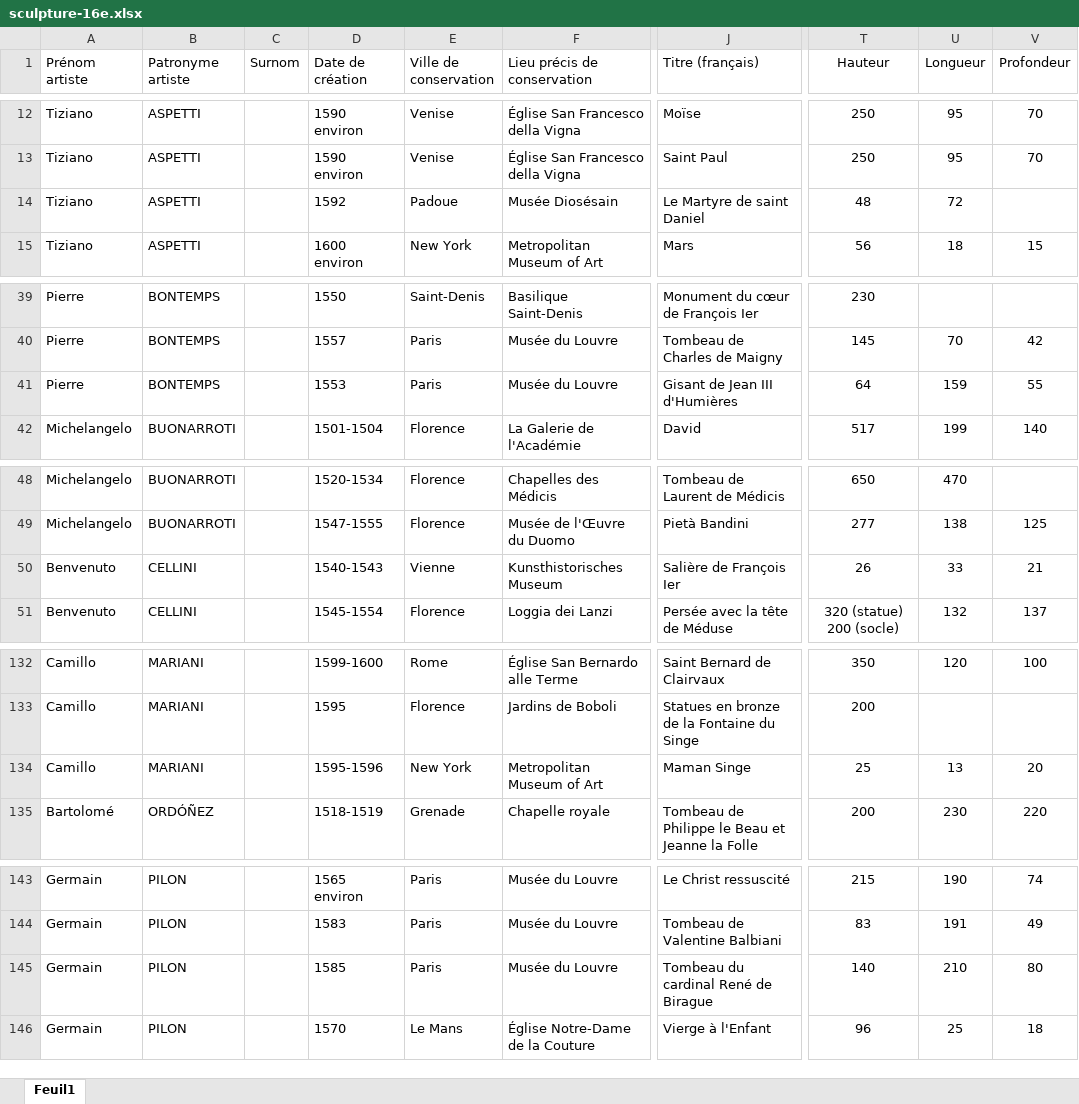
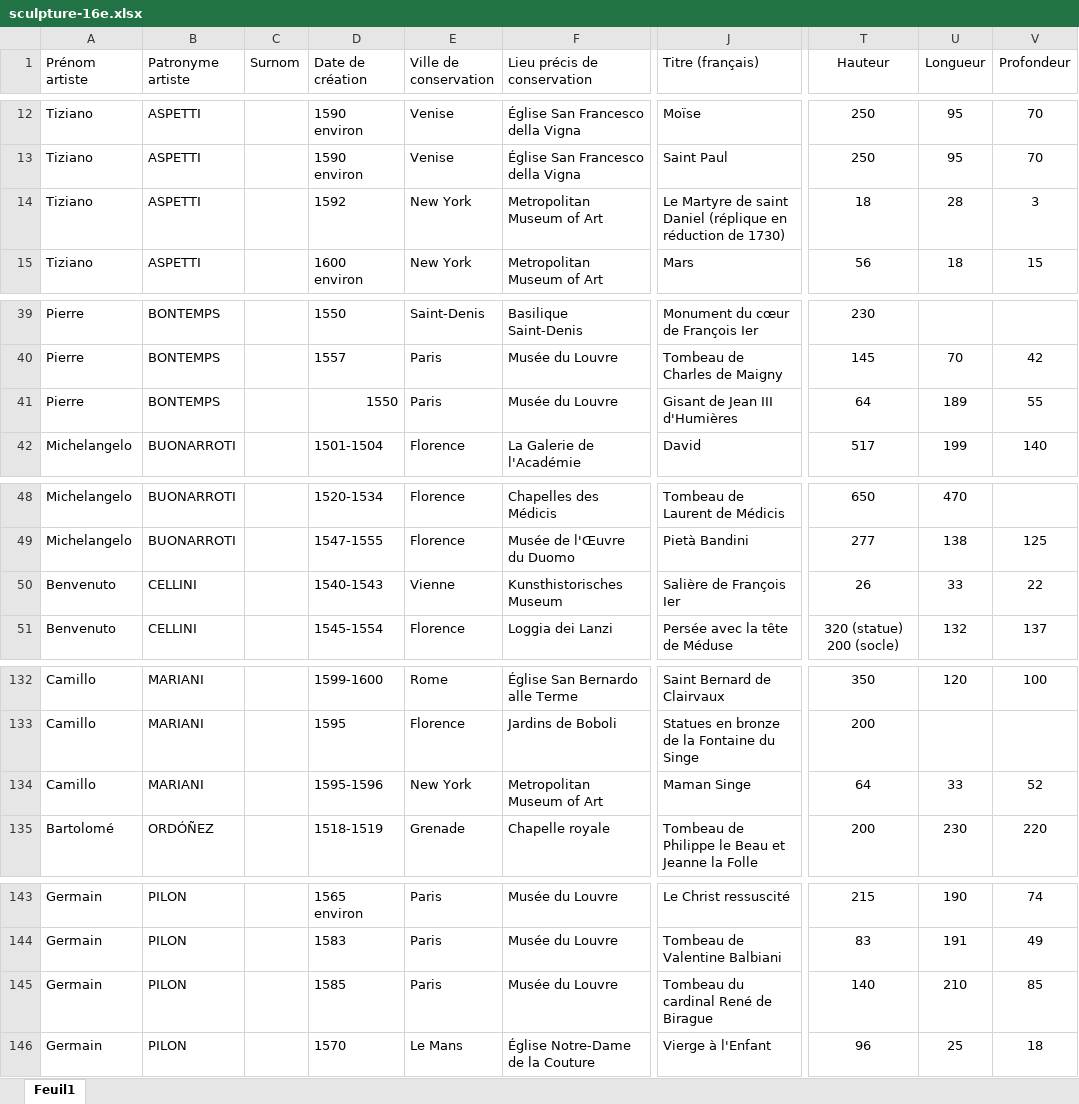
Before and after one commit to stassi-tech/art, an Excel workbook: quizzes/sculpture-16e.xlsx, sheet Feuil1, drawn as a sheet; only a part is shown, gaps mark what is left out; values as stored, in another font and other column widths than the file's, no borders; the diff names each change by its address in the sheet, - before the commit and + after, or states it on an @@ line.

```diff
--- a/quizzes/sculpture-16e.xlsx (sheet Feuil1)
+++ b/quizzes/sculpture-16e.xlsx (sheet Feuil1)
-E14 (Ville de conservation): Padoue
+E14 (Ville de conservation): New York
-F14 (Lieu précis de conservation): Musée Diosésain
+F14 (Lieu précis de conservation): Metropolitan Museum of Art
-J14 (Titre (français)): Le Martyre de saint Daniel
+J14 (Titre (français)): Le Martyre de saint Daniel (réplique en réduction de 1730)
-T14 (Hauteur): 48
+T14 (Hauteur): 18
-U14 (Longueur): 72
+U14 (Longueur): 28
-V14 (Profondeur): (empty)
+V14 (Profondeur): 3
-D41 (Date de création): 1553
+D41 (Date de création): 1550
-U41 (Longueur): 159
+U41 (Longueur): 189
-V50 (Profondeur): 21
+V50 (Profondeur): 22
-T134 (Hauteur): 25
+T134 (Hauteur): 64
-U134 (Longueur): 13
+U134 (Longueur): 33
-V134 (Profondeur): 20
+V134 (Profondeur): 52
-V145 (Profondeur): 80
+V145 (Profondeur): 85
```
Also changed, not shown: quizzes/sculpture-19e_20e.xlsx.
